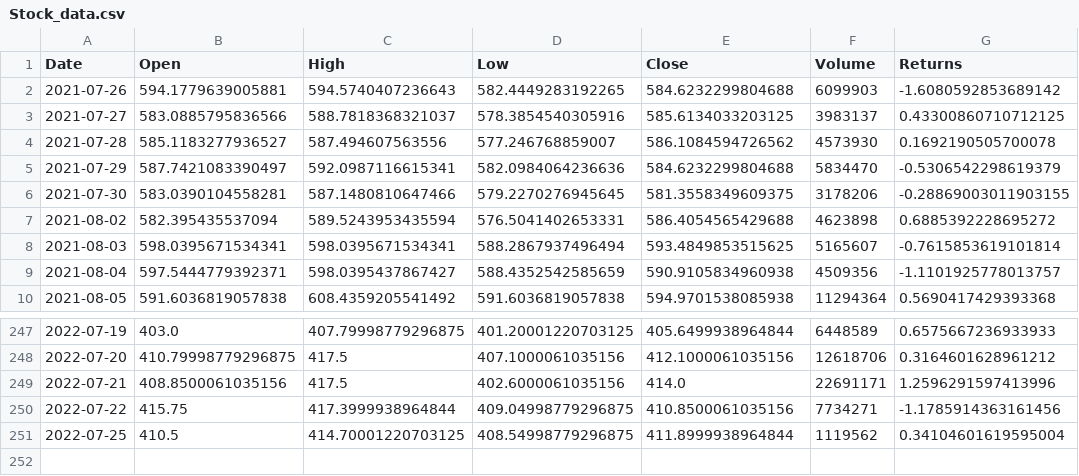
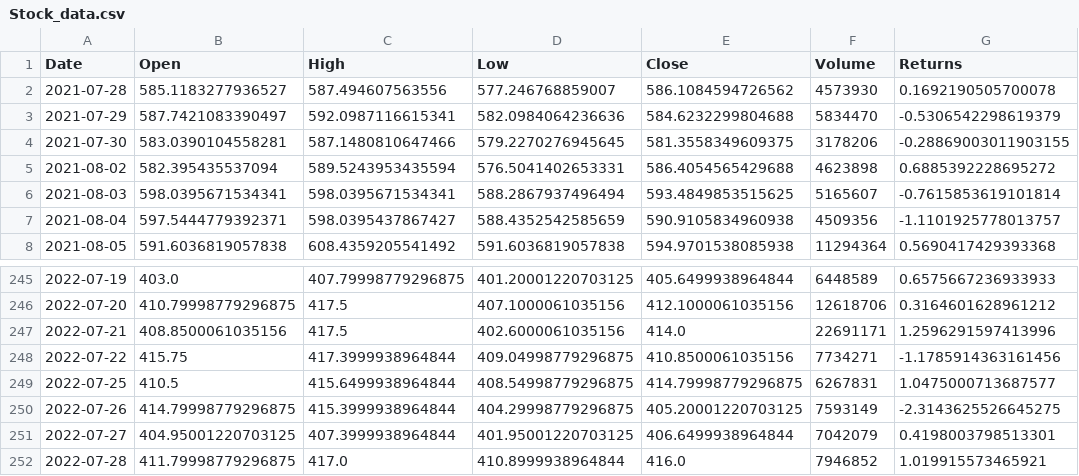
Before and after one commit to 18praneeth/minor-project, a CSV file: src/Stock_data.csv, drawn as a sheet; only a part is shown, gaps mark what is left out.

```diff
--- a/src/Stock_data.csv
+++ b/src/Stock_data.csv
@@ -1,4 +1,2 @@
 Date,Open,High,Low,Close,Volume,Returns
-2021-07-26,594.1779639005881,594.5740407236643,582.4449283192265,584.6232299804688,6099903,-1.6080592853689142
-2021-07-27,583.0885795836566,588.7818368321037,578.3854540305916,585.6134033203125,3983137,0.43300860710712125
 2021-07-28,585.1183277936527,587.494607563556,577.246768859007,586.1084594726562,4573930,0.1692190505700078
@@ -250,2 +248,5 @@ Date,Open,High,Low,Close,Volume,Returns
 2022-07-22,415.75,417.3999938964844,409.04998779296875,410.8500061035156,7734271,-1.1785914363161456
-2022-07-25,410.5,414.70001220703125,408.54998779296875,411.8999938964844,1119562,0.34104601619595004
+2022-07-25,410.5,415.6499938964844,408.54998779296875,414.79998779296875,6267831,1.0475000713687577
+2022-07-26,414.79998779296875,415.3999938964844,404.29998779296875,405.20001220703125,7593149,-2.3143625526645275
+2022-07-27,404.95001220703125,407.3999938964844,401.95001220703125,406.6499938964844,7042079,0.4198003798513301
+2022-07-28,411.79998779296875,417.0,410.8999938964844,416.0,7946852,1.019915573465921
```
Also changed, not shown: src/Recommendation.csv, src/Stock_datanorm.csv.
